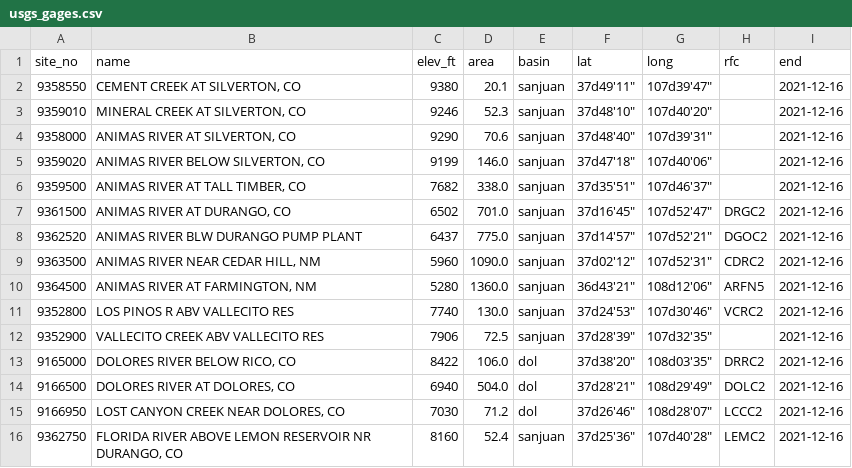
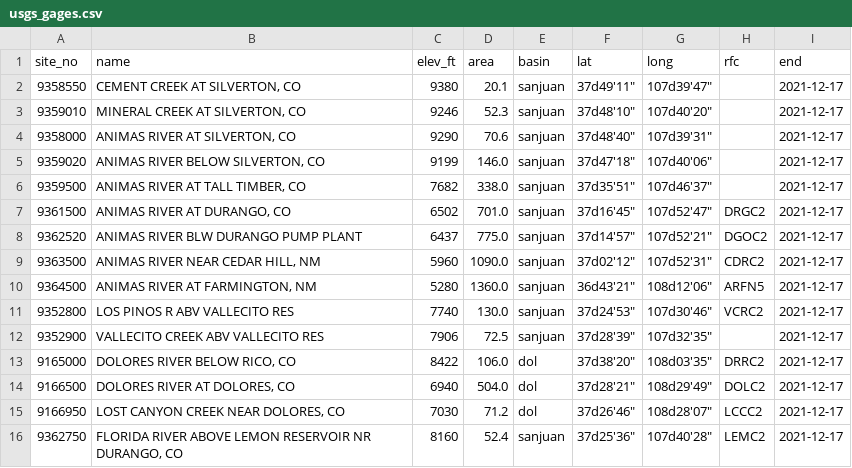
Before and after one commit to DOI-BOR/shread_dash, a CSV file: database/FLOW/usgs_gages.csv, drawn as a sheet.

```diff
--- a/database/FLOW/usgs_gages.csv
+++ b/database/FLOW/usgs_gages.csv
@@ -1,16 +1,16 @@
 site_no,name,elev_ft,area,basin,lat,long,rfc,end
-9358550,"CEMENT CREEK AT SILVERTON, CO",9380,20.1,sanjuan,"37d49'11""","107d39'47""",,2021-12-16
-9359010,"MINERAL CREEK AT SILVERTON, CO",9246,52.3,sanjuan,"37d48'10""","107d40'20""",,2021-12-16
-9358000,"ANIMAS RIVER AT SILVERTON, CO",9290,70.6,sanjuan,"37d48'40""","107d39'31""",,2021-12-16
-9359020,"ANIMAS RIVER BELOW SILVERTON, CO",9199,146.0,sanjuan,"37d47'18""","107d40'06""",,2021-12-16
-9359500,"ANIMAS RIVER AT TALL TIMBER, CO",7682,338.0,sanjuan,"37d35'51""","107d46'37""",,2021-12-16
-9361500,"ANIMAS RIVER AT DURANGO, CO",6502,701.0,sanjuan,"37d16'45""","107d52'47""",DRGC2,2021-12-16
-9362520,ANIMAS RIVER BLW DURANGO PUMP PLANT,6437,775.0,sanjuan,"37d14'57""","107d52'21""",DGOC2,2021-12-16
-9363500,"ANIMAS RIVER NEAR CEDAR HILL, NM",5960,1090.0,sanjuan,"37d02'12""","107d52'31""",CDRC2,2021-12-16
-9364500,"ANIMAS RIVER AT FARMINGTON, NM",5280,1360.0,sanjuan,"36d43'21""","108d12'06""",ARFN5,2021-12-16
-9352800,LOS PINOS R ABV VALLECITO RES,7740,130.0,sanjuan,"37d24'53""","107d30'46""",VCRC2,2021-12-16
-9352900,VALLECITO CREEK ABV VALLECITO RES,7906,72.5,sanjuan,"37d28'39""","107d32'35""",,2021-12-16
-9165000,"DOLORES RIVER BELOW RICO, CO",8422,106.0,dol,"37d38'20""","108d03'35""",DRRC2,2021-12-16
-9166500,"DOLORES RIVER AT DOLORES, CO",6940,504.0,dol,"37d28'21""","108d29'49""",DOLC2,2021-12-16
-9166950,"LOST CANYON CREEK NEAR DOLORES, CO",7030,71.2,dol,"37d26'46""","108d28'07""",LCCC2,2021-12-16
-9362750,"FLORIDA RIVER ABOVE LEMON RESERVOIR NR DURANGO, CO",8160,52.4,sanjuan,"37d25'36""","107d40'28""",LEMC2,2021-12-16
+9358550,"CEMENT CREEK AT SILVERTON, CO",9380,20.1,sanjuan,"37d49'11""","107d39'47""",,2021-12-17
+9359010,"MINERAL CREEK AT SILVERTON, CO",9246,52.3,sanjuan,"37d48'10""","107d40'20""",,2021-12-17
+9358000,"ANIMAS RIVER AT SILVERTON, CO",9290,70.6,sanjuan,"37d48'40""","107d39'31""",,2021-12-17
+9359020,"ANIMAS RIVER BELOW SILVERTON, CO",9199,146.0,sanjuan,"37d47'18""","107d40'06""",,2021-12-17
+9359500,"ANIMAS RIVER AT TALL TIMBER, CO",7682,338.0,sanjuan,"37d35'51""","107d46'37""",,2021-12-17
+9361500,"ANIMAS RIVER AT DURANGO, CO",6502,701.0,sanjuan,"37d16'45""","107d52'47""",DRGC2,2021-12-17
+9362520,ANIMAS RIVER BLW DURANGO PUMP PLANT,6437,775.0,sanjuan,"37d14'57""","107d52'21""",DGOC2,2021-12-17
+9363500,"ANIMAS RIVER NEAR CEDAR HILL, NM",5960,1090.0,sanjuan,"37d02'12""","107d52'31""",CDRC2,2021-12-17
+9364500,"ANIMAS RIVER AT FARMINGTON, NM",5280,1360.0,sanjuan,"36d43'21""","108d12'06""",ARFN5,2021-12-17
+9352800,LOS PINOS R ABV VALLECITO RES,7740,130.0,sanjuan,"37d24'53""","107d30'46""",VCRC2,2021-12-17
+9352900,VALLECITO CREEK ABV VALLECITO RES,7906,72.5,sanjuan,"37d28'39""","107d32'35""",,2021-12-17
+9165000,"DOLORES RIVER BELOW RICO, CO",8422,106.0,dol,"37d38'20""","108d03'35""",DRRC2,2021-12-17
+9166500,"DOLORES RIVER AT DOLORES, CO",6940,504.0,dol,"37d28'21""","108d29'49""",DOLC2,2021-12-17
+9166950,"LOST CANYON CREEK NEAR DOLORES, CO",7030,71.2,dol,"37d26'46""","108d28'07""",LCCC2,2021-12-17
+9362750,"FLORIDA RIVER ABOVE LEMON RESERVOIR NR DURANGO, CO",8160,52.4,sanjuan,"37d25'36""","107d40'28""",LEMC2,2021-12-17
```
Also changed, not shown: 6 other files.
